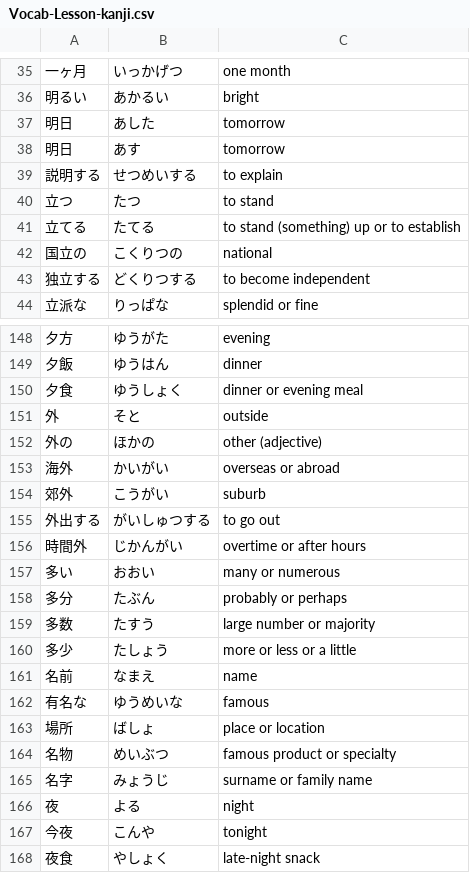
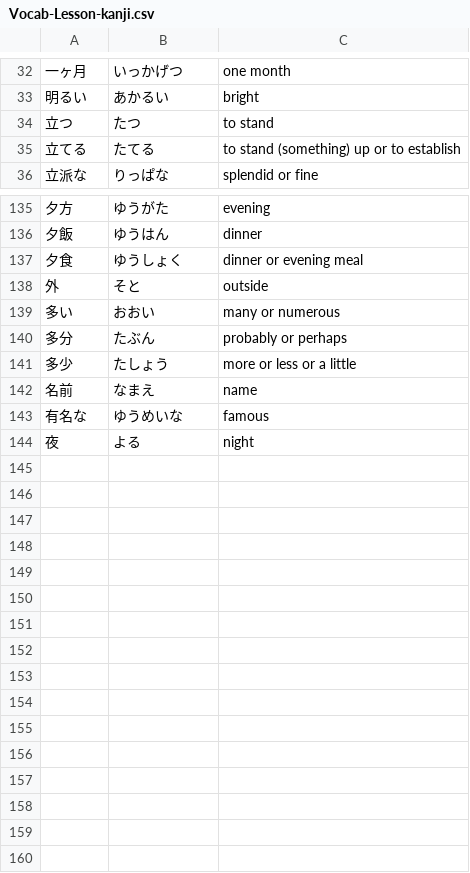
Before and after one commit to ishafayetul/learn-japanese-bd, a CSV file: level/N5/Kanji-02-Words/Vocabulary/Vocab-Lesson-kanji.csv, drawn as a sheet; only a part is shown, gaps mark what is left out; the diff covers the shown part only.

Commit message:
cleaned kanji 02 words

```diff
--- a/level/N5/Kanji-02-Words/Vocabulary/Vocab-Lesson-kanji.csv
+++ b/level/N5/Kanji-02-Words/Vocabulary/Vocab-Lesson-kanji.csv
@@ -36,9 +33,4 @@
 明るい,あかるい,bright
-明日,あした,tomorrow
-明日,あす,tomorrow
-説明する,せつめいする,to explain
 立つ,たつ,to stand
 立てる,たてる,to stand (something) up or to establish
-国立の,こくりつの,national
-独立する,どくりつする,to become independent
 立派な,りっぱな,splendid or fine
@@ -151,10 +138,4 @@
 外,そと,outside
-外の,ほかの,other (adjective)
-海外,かいがい,overseas or abroad
-郊外,こうがい,suburb
-外出する,がいしゅつする,to go out
-時間外,じかんがい,overtime or after hours
 多い,おおい,many or numerous
 多分,たぶん,probably or perhaps
-多数,たすう,large number or majority
 多少,たしょう,more or less or a little
@@ -162,7 +143,2 @@
 有名な,ゆうめいな,famous
-場所,ばしょ,place or location
-名物,めいぶつ,famous product or specialty
-名字,みょうじ,surname or family name
 夜,よる,night
-今夜,こんや,tonight
-夜食,やしょく,late-night snack
```
Also changed, not shown: 8 removed rows elsewhere in this file.
